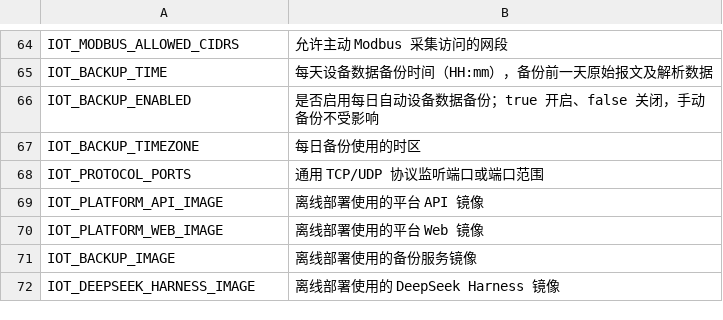
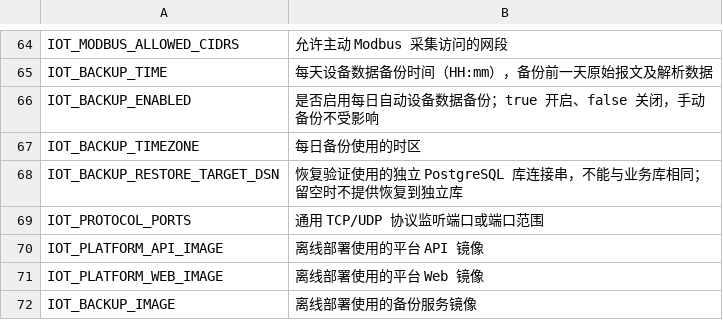
Before and after one commit to Jokerboozp/TorchLink, a TSV file: scripts/lib/env-comments.tsv, drawn as a sheet; only a part is shown, gaps mark what is left out; the shorter side is filled out with more unchanged rows; the diff names each change by its address in the sheet, - before the commit and + after, or states it on an @@ line.

```diff
--- a/scripts/lib/env-comments.tsv
+++ b/scripts/lib/env-comments.tsv
+row 68: IOT_BACKUP_RESTORE_TARGET_DSN | 恢复验证使用的独立 PostgreSQL 库连接串，不能与业务库相同；留空时不提供恢复到独立库
```
Also changed, not shown: 32 other files.
